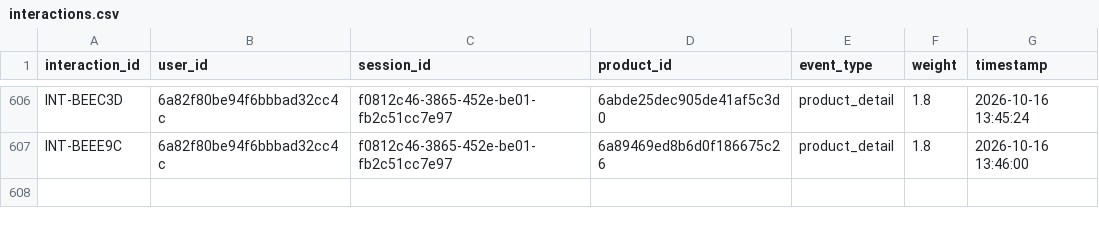
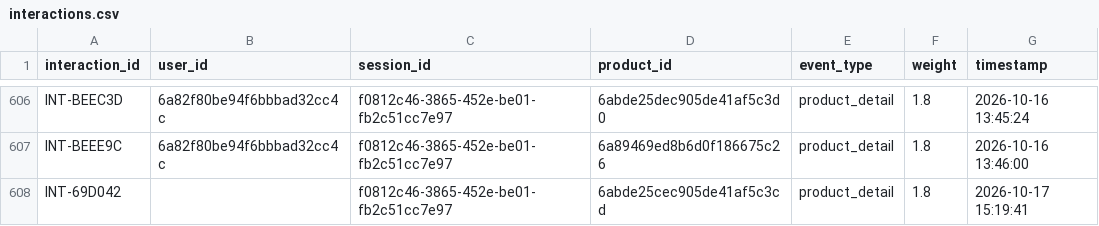
Before and after one commit to khiem377/cloneharavan, a CSV file: BE/python-services/data/interactions.csv, drawn as a sheet; only a part is shown, gaps mark what is left out.

Commit message:
feat: add interactions dataset CSV for python services

```diff
--- a/BE/python-services/data/interactions.csv
+++ b/BE/python-services/data/interactions.csv
@@ -607 +607,2 @@ INT-BEEC3D,6a82f80be94f6bbbad32cc4c,f0812c46-3865-452e-be01-fb2c51cc7e97,6abde25
 INT-BEEE9C,6a82f80be94f6bbbad32cc4c,f0812c46-3865-452e-be01-fb2c51cc7e97,6a89469ed8b6d0f186675c26,product_detail,1.8,2026-10-16 13:46:00
+INT-69D042,,f0812c46-3865-452e-be01-fb2c51cc7e97,6abde25cec905de41af5c3cd,product_detail,1.8,2026-10-17 15:19:41
```
Also changed, not shown: 2 other files.
